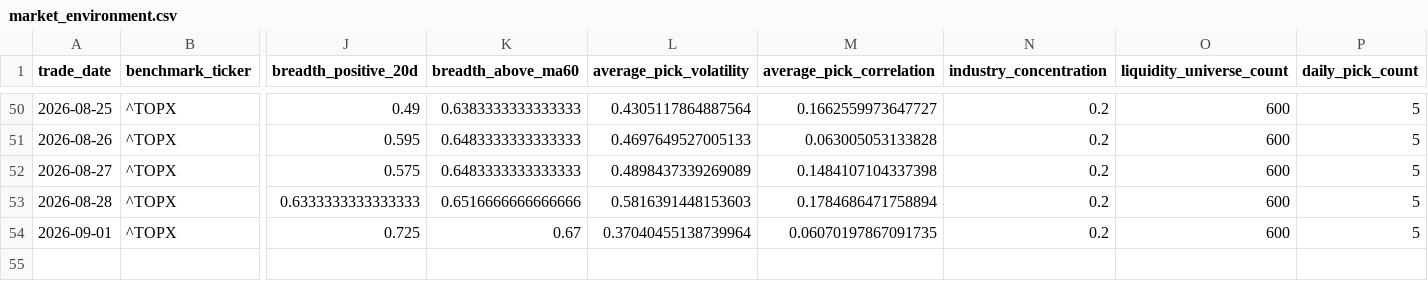
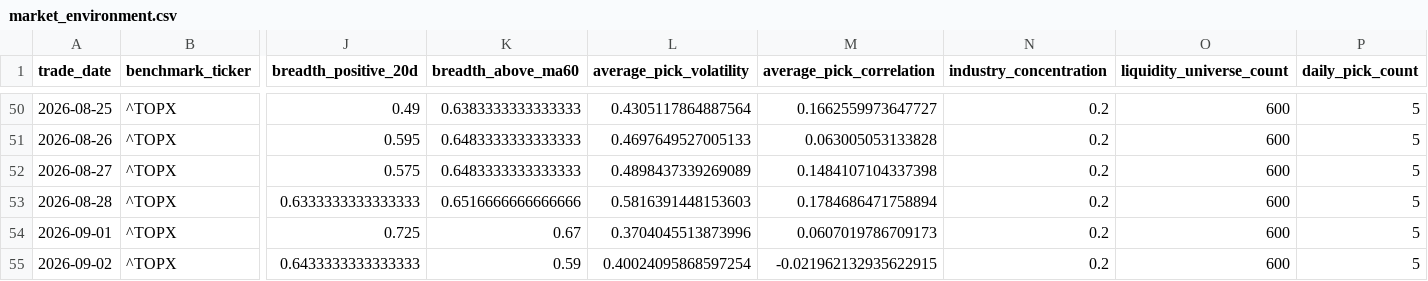
Before and after one commit to hzhipeng840-prog/jp100_momentum_system, a CSV file: data/history/market_environment.csv, drawn as a sheet; only a part is shown, gaps mark what is left out; rows hold the shown columns only; the diff names each change by its address in the sheet, - before the commit and + after, or states it on an @@ line.

```diff
--- a/data/history/market_environment.csv
+++ b/data/history/market_environment.csv
-L54 (average_pick_volatility): 0.37040455138739964
+L54 (average_pick_volatility): 0.3704045513873996
-M54 (average_pick_correlation): 0.06070197867091735
+M54 (average_pick_correlation): 0.0607019786709173
+row 55: 2026-09-02 | ^TOPX | 0.6433333333333333 | 0.59 | 0.40024095868597254 | -0.021962132935622915 | 0.2 | 600 | 5
```
Also changed, not shown: data/history/daily_picks_history.csv, data/processed/backtest_summary.csv, 52 other files.
